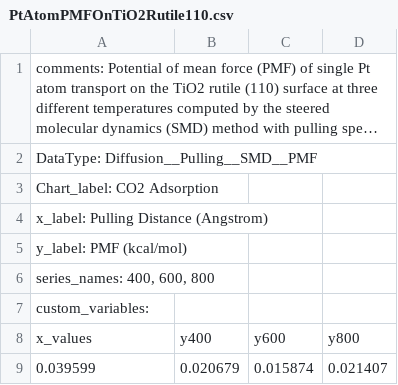
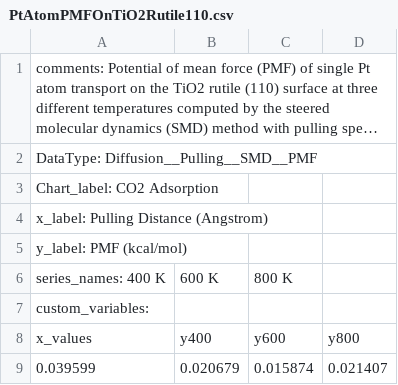
Before and after one commit to AdityaSavara/JSONGrapherExamples, a CSV file: ExampleDataRecords/4-PMF_MolecularDynamics/PtAtomPMFOnTiO2Rutile110.csv, drawn as a sheet; only a part is shown; long unchanged cells end in ….

Commit message:
Add files via upload

```diff
--- a/ExampleDataRecords/4-PMF_MolecularDynamics/PtAtomPMFOnTiO2Rutile110.csv
+++ b/ExampleDataRecords/4-PMF_MolecularDynamics/PtAtomPMFOnTiO2Rutile110.csv
@@ -5,3 +5,3 @@ x_label: Pulling Distance (Angstrom),,,
 y_label: PMF (kcal/mol),,,
-"series_names: 400, 600, 800",,,
+series_names: 400 K, 600 K, 800 K,,,
 custom_variables:,,,
```
